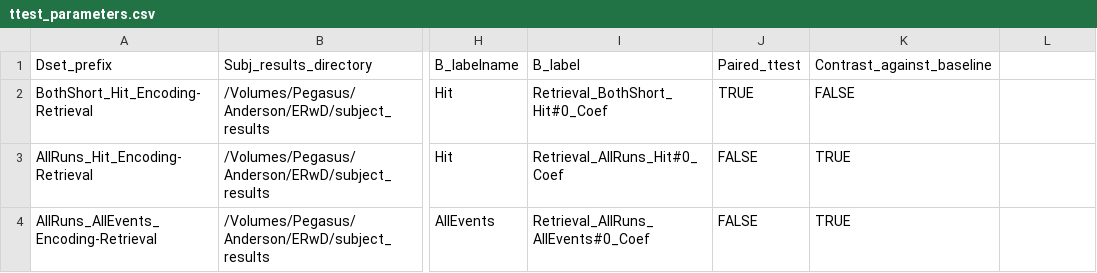
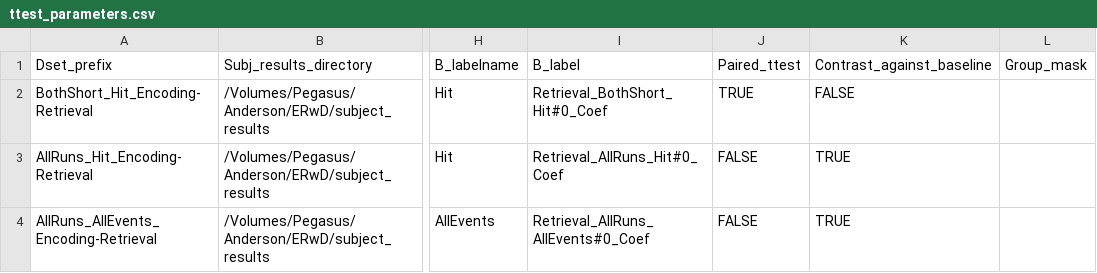
Before and after one commit to nlanderson9/acronym_interface_package, a CSV file: Acronym_Interface_Package/AFNI_Script_Bundle/ttest_parameters.csv, drawn as a sheet; only a part is shown, gaps mark what is left out; the diff names each change by its address in the sheet, - before the commit and + after, or states it on an @@ line.

Commit message:
Bugfixes: -Typo corrected in glm_template.txt
Updates:
-Generate_AFNI_scripts.py will now allow you to specify a group mask for t-test scripts (both manual and auto).

```diff
--- a/Acronym_Interface_Package/AFNI_Script_Bundle/ttest_parameters.csv
+++ b/Acronym_Interface_Package/AFNI_Script_Bundle/ttest_parameters.csv
-L1: (empty)
+L1: Group_mask
```
Also changed, not shown: 3 other files.
